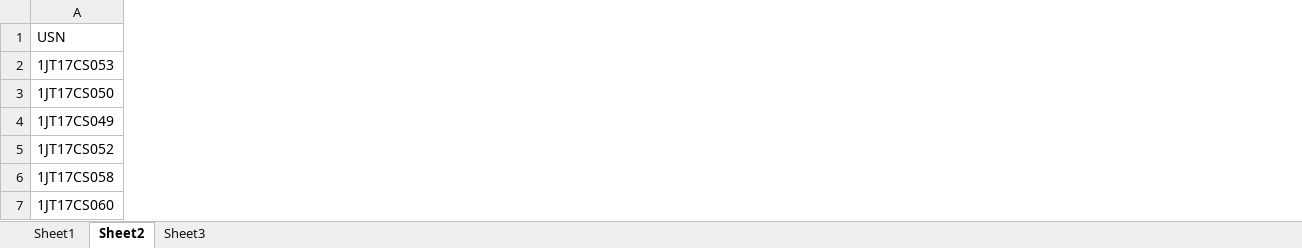
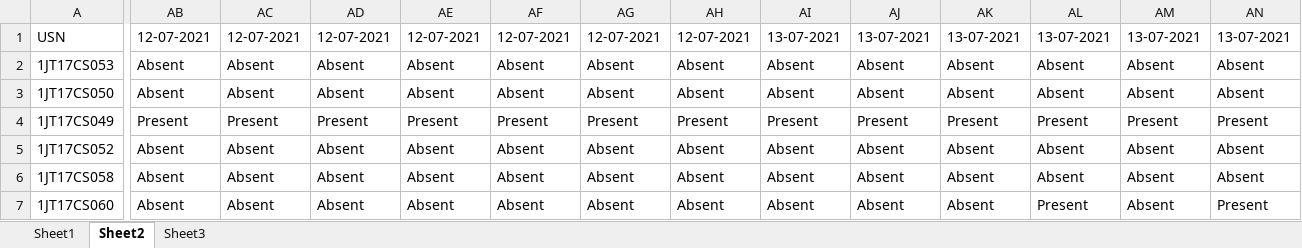
Before and after one commit to Percept-FYP/Backend, an Excel workbook: static/media/records/17CO18.xlsx, sheet Sheet2, drawn as a sheet; only a part is shown, gaps mark what is left out; values as stored, in another font and other column widths than the file's, no borders; the diff covers the shown part only; the diff names each change by its address in the sheet, - before the commit and + after, or states it on an @@ line.

```diff
--- a/static/media/records/17CO18.xlsx (sheet Sheet2)
+++ b/static/media/records/17CO18.xlsx (sheet Sheet2)
+column AB, rows 1-7: 12-07-2021 | Absent | Absent | Present | Absent | Absent | Absent
+column AC, rows 1-7: 12-07-2021 | Absent | Absent | Present | Absent | Absent | Absent
+column AD, rows 1-7: 12-07-2021 | Absent | Absent | Present | Absent | Absent | Absent
+column AE, rows 1-7: 12-07-2021 | Absent | Absent | Present | Absent | Absent | Absent
+column AF, rows 1-7: 12-07-2021 | Absent | Absent | Present | Absent | Absent | Absent
+column AG, rows 1-7: 12-07-2021 | Absent | Absent | Present | Absent | Absent | Absent
+column AH, rows 1-7: 12-07-2021 | Absent | Absent | Present | Absent | Absent | Absent
+column AI, rows 1-7: 13-07-2021 | Absent | Absent | Present | Absent | Absent | Absent
+column AJ, rows 1-7: 13-07-2021 | Absent | Absent | Present | Absent | Absent | Absent
+column AK, rows 1-7: 13-07-2021 | Absent | Absent | Present | Absent | Absent | Absent
+column AL, rows 1-7: 13-07-2021 | Absent | Absent | Present | Absent | Absent | Present
+column AM, rows 1-7: 13-07-2021 | Absent | Absent | Present | Absent | Absent | Absent
+column AN, rows 1-7: 13-07-2021 | Absent | Absent | Present | Absent | Absent | Present
```
Also changed, not shown: 7 added columns elsewhere in this sheet, sheet Sheet3, sheet Sheet1, 20 other files.
